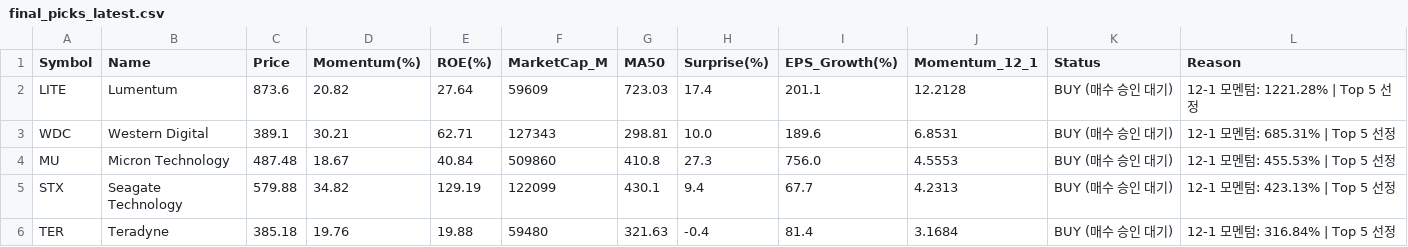
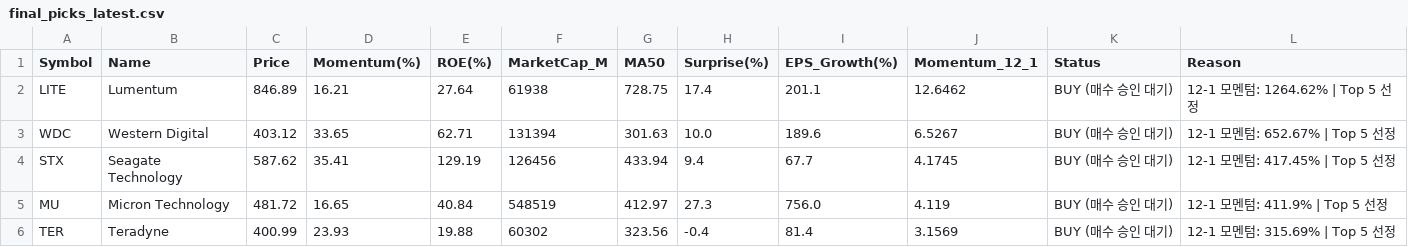
Before and after one commit to abraxass0511-lab/Alpha-Investment-Agent, a CSV file: output_reports/final_picks_latest.csv, drawn as a sheet.

```diff
--- a/output_reports/final_picks_latest.csv
+++ b/output_reports/final_picks_latest.csv
@@ -1,6 +1,6 @@
 Symbol,Name,Price,Momentum(%),ROE(%),MarketCap_M,MA50,Surprise(%),EPS_Growth(%),Momentum_12_1,Status,Reason
-LITE,Lumentum,873.6,20.82,27.64,59609,723.03,17.4,201.1,12.2128,BUY (매수 승인 대기),12-1 모멘텀: 1221.28% | Top 5 선정
-WDC,Western Digital,389.1,30.21,62.71,127343,298.81,10.0,189.6,6.8531,BUY (매수 승인 대기),12-1 모멘텀: 685.31% | Top 5 선정
-MU,Micron Technology,487.48,18.67,40.84,509860,410.8,27.3,756.0,4.5553,BUY (매수 승인 대기),12-1 모멘텀: 455.53% | Top 5 선정
-STX,Seagate Technology,579.88,34.82,129.19,122099,430.1,9.4,67.7,4.2313,BUY (매수 승인 대기),12-1 모멘텀: 423.13% | Top 5 선정
-TER,Teradyne,385.18,19.76,19.88,59480,321.63,-0.4,81.4,3.1684,BUY (매수 승인 대기),12-1 모멘텀: 316.84% | Top 5 선정
+LITE,Lumentum,846.89,16.21,27.64,61938,728.75,17.4,201.1,12.6462,BUY (매수 승인 대기),12-1 모멘텀: 1264.62% | Top 5 선정
+WDC,Western Digital,403.12,33.65,62.71,131394,301.63,10.0,189.6,6.5267,BUY (매수 승인 대기),12-1 모멘텀: 652.67% | Top 5 선정
+STX,Seagate Technology,587.62,35.41,129.19,126456,433.94,9.4,67.7,4.1745,BUY (매수 승인 대기),12-1 모멘텀: 417.45% | Top 5 선정
+MU,Micron Technology,481.72,16.65,40.84,548519,412.97,27.3,756.0,4.119,BUY (매수 승인 대기),12-1 모멘텀: 411.9% | Top 5 선정
+TER,Teradyne,400.99,23.93,19.88,60302,323.56,-0.4,81.4,3.1569,BUY (매수 승인 대기),12-1 모멘텀: 315.69% | Top 5 선정
```
Also changed, not shown: output_reports/daily_scan_latest.csv, output_reports/sentiment_all_latest.csv, 5 other files.
